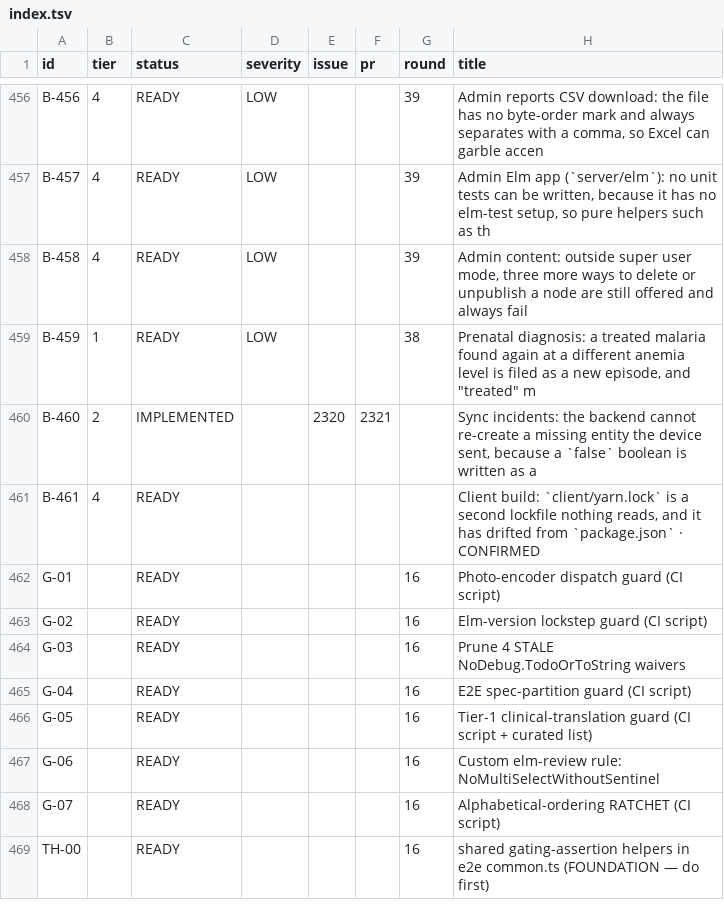
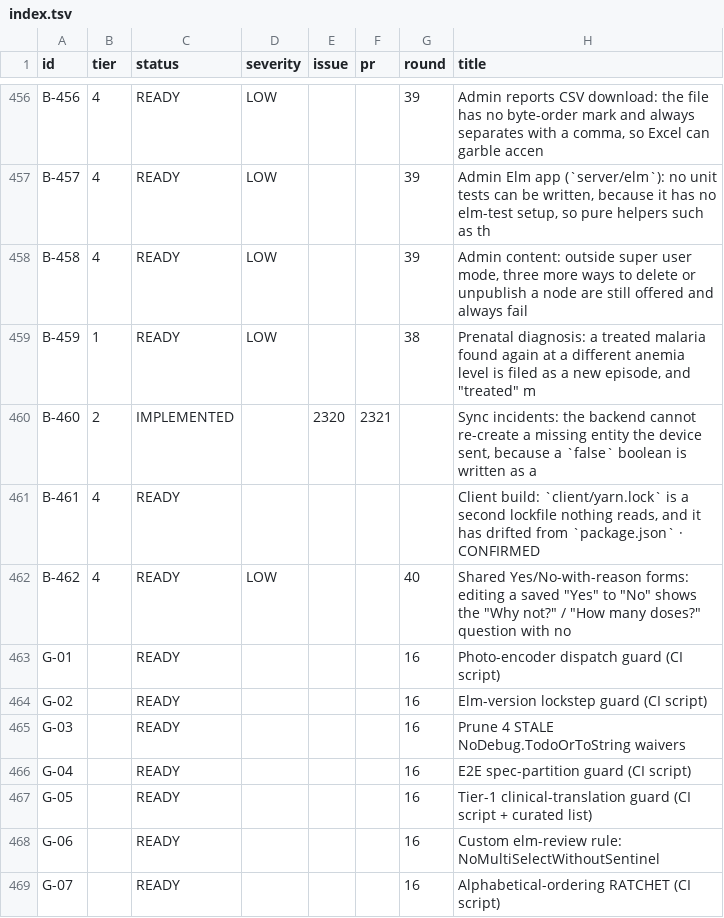
Before and after one commit to TIP-Global-Health/eheza-app, a TSV file: .claude/backlog/index.tsv, drawn as a sheet; only a part is shown, gaps mark what is left out; the shorter side is filled out with more unchanged rows; the diff names each change by its address in the sheet, - before the commit and + after, or states it on an @@ line.

```diff
--- a/.claude/backlog/index.tsv
+++ b/.claude/backlog/index.tsv
+row 462: B-462 | 4 | READY | LOW |  |  | 40 | Shared Yes/No-with-reason forms: editing a saved "Yes" to "No" shows the "Why not?" / "How many doses?" question with no
```
Also changed, not shown: 4 other files.
